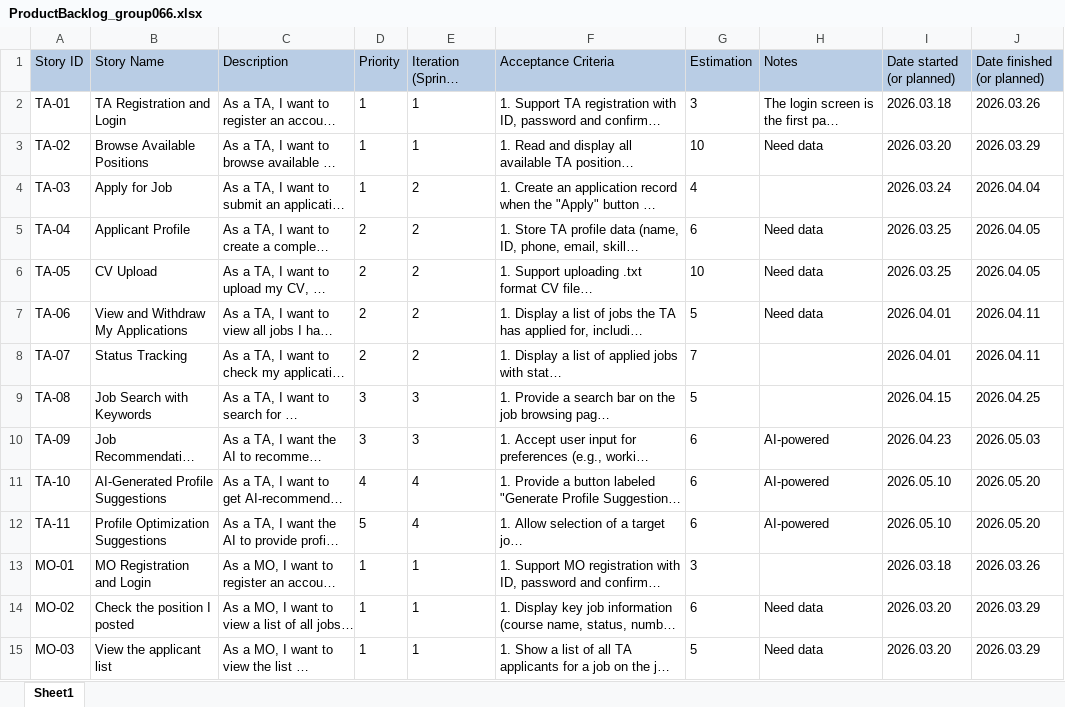
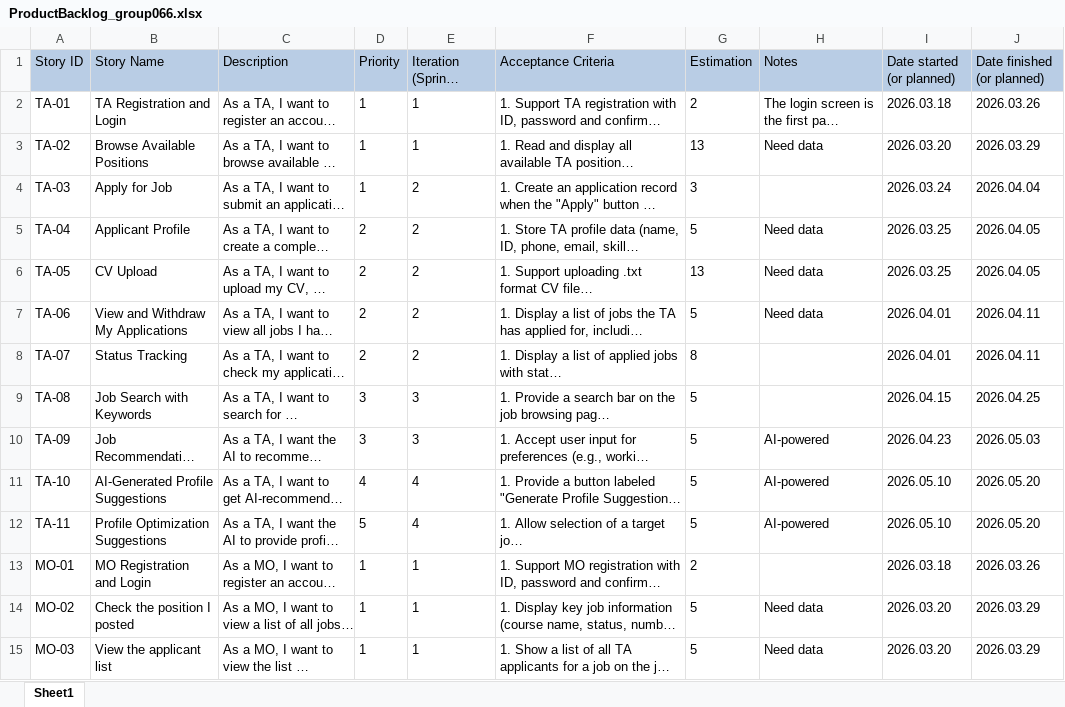
Before and after one commit to Wsyctrl/RecruitmentSystem, an Excel workbook: doc/ProductBacklog_group066.xlsx, sheet Sheet1, drawn as a sheet; only a part is shown; long unchanged cells end in …; values as stored, in another font and other column widths than the file's, no borders; the diff covers the shown part only; the diff names each change by its address in the sheet, - before the commit and + after, or states it on an @@ line.

Commit message:
doc: Update ProductBacklog_group066.xlsx

```diff
--- a/doc/ProductBacklog_group066.xlsx (sheet Sheet1)
+++ b/doc/ProductBacklog_group066.xlsx (sheet Sheet1)
-G2 (Estimation): 3
+G2 (Estimation): 2
-G3 (Estimation): 10
+G3 (Estimation): 13
-G4 (Estimation): 4
+G4 (Estimation): 3
-G5 (Estimation): 6
+G5 (Estimation): 5
-G6 (Estimation): 10
+G6 (Estimation): 13
-G8 (Estimation): 7
+G8 (Estimation): 8
-G10:G12 (Estimation): 6
+G10:G12 (Estimation): 5
-G13 (Estimation): 3
+G13 (Estimation): 2
-G14 (Estimation): 6
+G14 (Estimation): 5
```
Also changed, not shown: 11 edited cells elsewhere in this sheet.
